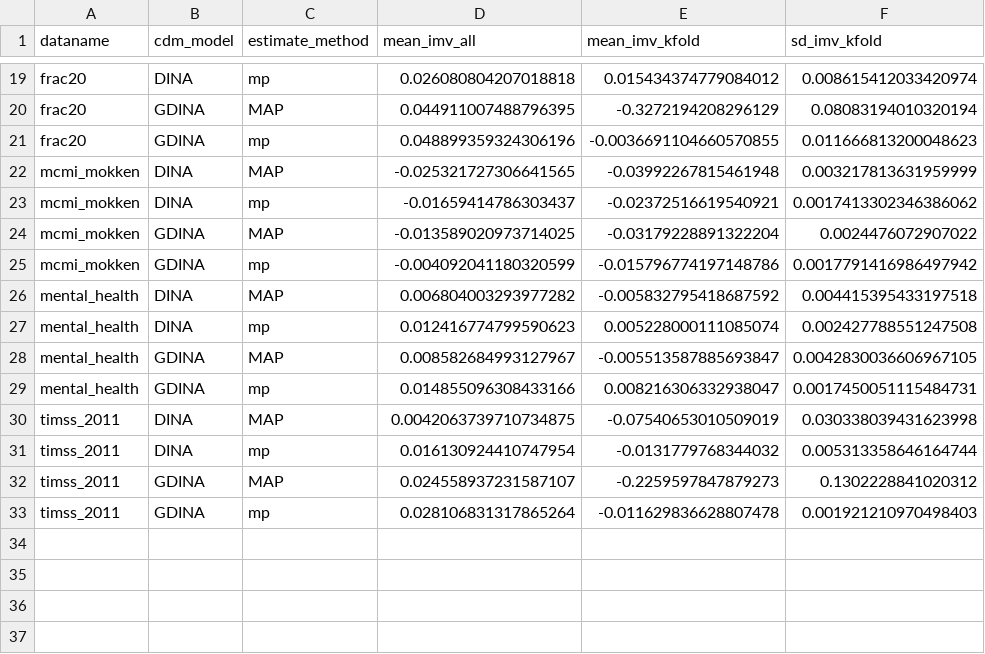
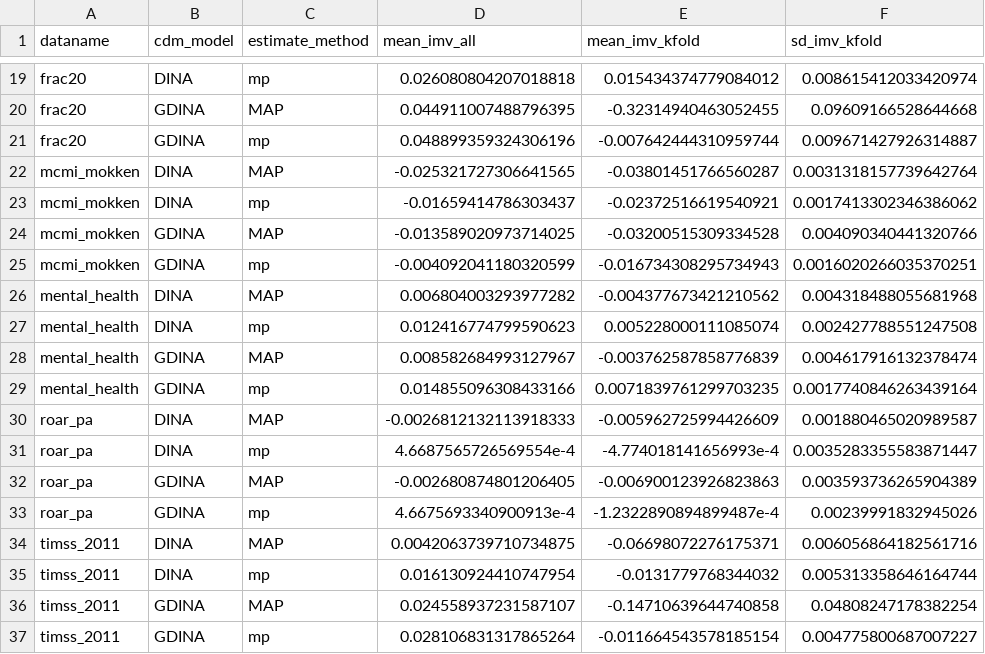
Before and after one commit to AnyaWMa/imv_cdm_irt, a CSV file: analysis/e_analysis_summary.csv, drawn as a sheet; only a part is shown, gaps mark what is left out; addresses are those after the commit; the diff covers the shown part only; the diff names each change by its address in the sheet, - before the commit and + after, or states it on an @@ line.

```diff
--- a/analysis/e_analysis_summary.csv
+++ b/analysis/e_analysis_summary.csv
-E20 (mean_imv_kfold): -0.3272194208296129
+E20 (mean_imv_kfold): -0.32314940463052455
-F20 (sd_imv_kfold): 0.08083194010320194
+F20 (sd_imv_kfold): 0.09609166528644668
-E21 (mean_imv_kfold): -0.0036691104660570855
+E21 (mean_imv_kfold): -0.007642444310959744
-F21 (sd_imv_kfold): 0.011666813200048623
+F21 (sd_imv_kfold): 0.009671427926314887
-E22 (mean_imv_kfold): -0.03992267815461948
+E22 (mean_imv_kfold): -0.03801451766560287
-F22 (sd_imv_kfold): 0.003217813631959999
+F22 (sd_imv_kfold): 0.0031318157739642764
-E24 (mean_imv_kfold): -0.03179228891322204
+E24 (mean_imv_kfold): -0.03200515309334528
-F24 (sd_imv_kfold): 0.0024476072907022
+F24 (sd_imv_kfold): 0.004090340441320766
-E25 (mean_imv_kfold): -0.015796774197148786
+E25 (mean_imv_kfold): -0.016734308295734943
-F25 (sd_imv_kfold): 0.0017791416986497942
+F25 (sd_imv_kfold): 0.0016020266035370251
-E26 (mean_imv_kfold): -0.005832795418687592
+E26 (mean_imv_kfold): -0.004377673421210562
-F26 (sd_imv_kfold): 0.004415395433197518
+F26 (sd_imv_kfold): 0.004318488055681968
-E28 (mean_imv_kfold): -0.005513587885693847
+E28 (mean_imv_kfold): -0.003762587858776839
-F28 (sd_imv_kfold): 0.0042830036606967105
+F28 (sd_imv_kfold): 0.004617916132378474
-E29 (mean_imv_kfold): 0.008216306332938047
+E29 (mean_imv_kfold): 0.0071839761299703235
-F29 (sd_imv_kfold): 0.0017450051115484731
+F29 (sd_imv_kfold): 0.0017740846263439164
+row 30: roar_pa | DINA | MAP | -0.0026812132113918333 | -0.005962725994426609 | 0.001880465020989587
+row 31: roar_pa | DINA | mp | 4.6687565726569554e-4 | -4.774018141656993e-4 | 0.0035283355583871447
+row 32: roar_pa | GDINA | MAP | -0.002680874801206405 | -0.006900123926823863 | 0.003593736265904389
+row 33: roar_pa | GDINA | mp | 4.6675693340900913e-4 | -1.2322890894899487e-4 | 0.00239991832945026
-E34 (mean_imv_kfold): -0.07540653010509019
+E34 (mean_imv_kfold): -0.06698072276175371
-F34 (sd_imv_kfold): 0.030338039431623998
+F34 (sd_imv_kfold): 0.006056864182561716
-E36 (mean_imv_kfold): -0.2259597847879273
+E36 (mean_imv_kfold): -0.14710639644740858
-F36 (sd_imv_kfold): 0.1302228841020312
+F36 (sd_imv_kfold): 0.04808247178382254
-E37 (mean_imv_kfold): -0.011629836628807478
+E37 (mean_imv_kfold): -0.011664543578185154
-F37 (sd_imv_kfold): 0.001921210970498403
+F37 (sd_imv_kfold): 0.004775800687007227
```
Also changed, not shown: 32 edited cells elsewhere in this file, 6 other files.
